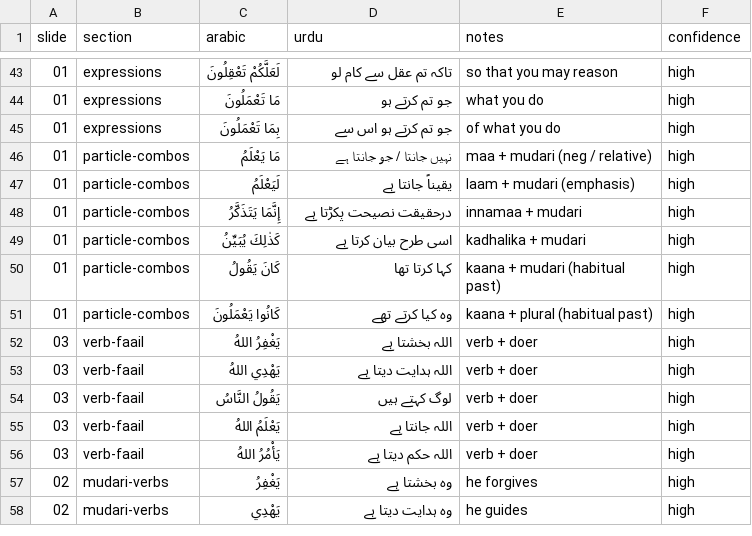
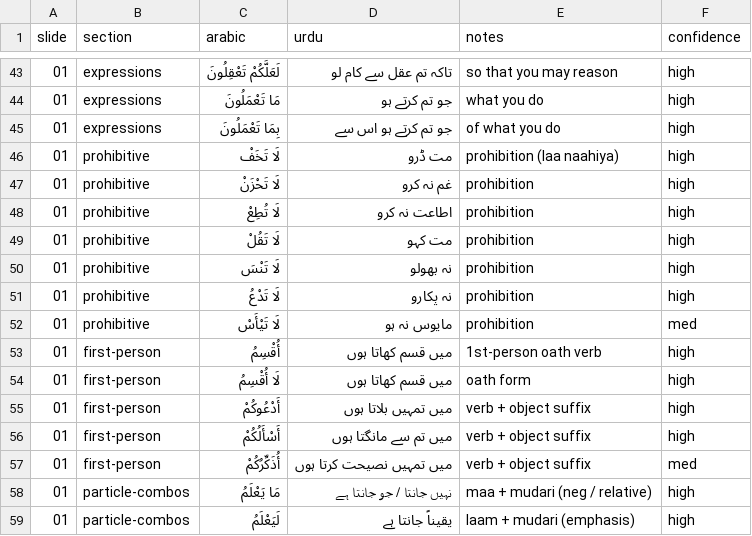
Before and after one commit to jawadswati/UoQ, a CSV file: units/unit-06/notes/vocabulary.csv, drawn as a sheet; only a part is shown, gaps mark what is left out; the shorter side is filled out with more unchanged rows.

```diff
--- a/units/unit-06/notes/vocabulary.csv
+++ b/units/unit-06/notes/vocabulary.csv
@@ -45,2 +45,14 @@ slide,section,arabic,urdu,notes,confidence
 01,expressions,بِمَا تَعْمَلُونَ,جو تم کرتے ہو اس سے,of what you do,high
+01,prohibitive,لَا تَخَفْ,مت ڈرو,prohibition (laa naahiya),high
+01,prohibitive,لَا تَحْزَنْ,غم نہ کرو,prohibition,high
+01,prohibitive,لَا تُطِعْ,اطاعت نہ کرو,prohibition,high
+01,prohibitive,لَا تَقُلْ,مت کہو,prohibition,high
+01,prohibitive,لَا تَنْسَ,نہ بھولو,prohibition,high
+01,prohibitive,لَا تَدْعُ,نہ پکارو,prohibition,high
+01,prohibitive,لَا تَيْأَسْ,مایوس نہ ہو,prohibition,med
+01,first-person,أُقْسِمُ,میں قسم کھاتا ہوں,1st-person oath verb,high
+01,first-person,لَا أُقْسِمُ,میں قسم کھاتا ہوں,oath form,high
+01,first-person,أَدْعُوكُمْ,میں تمہیں بلاتا ہوں,verb + object suffix,high
+01,first-person,أَسْأَلُكُمْ,میں تم سے مانگتا ہوں,verb + object suffix,high
+01,first-person,أُذَكِّرُكُمْ,میں تمہیں نصیحت کرتا ہوں,verb + object suffix,med
 01,particle-combos,مَا يَعْلَمُ,نہیں جانتا / جو جانتا ہے,maa + mudari (neg / relative),high
```
Also changed, not shown: units/unit-06/notes/ayaat.csv, 1 other file.
